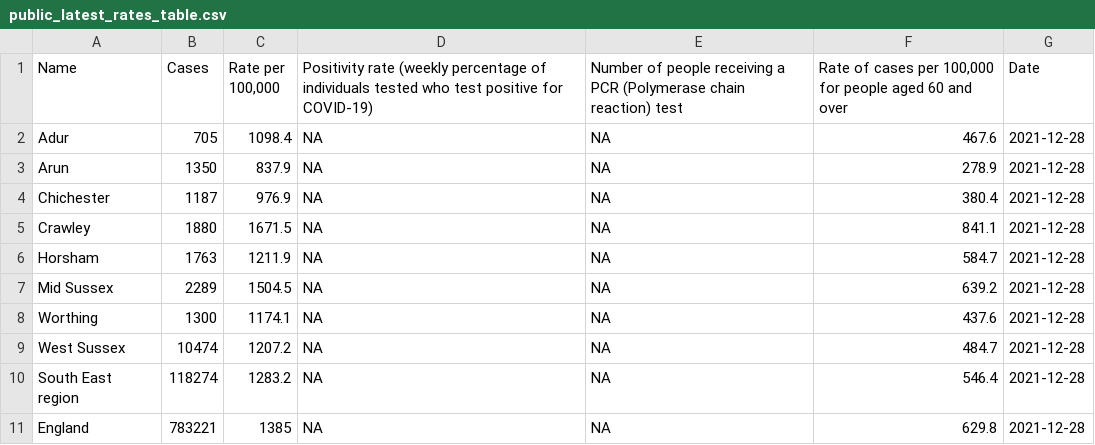
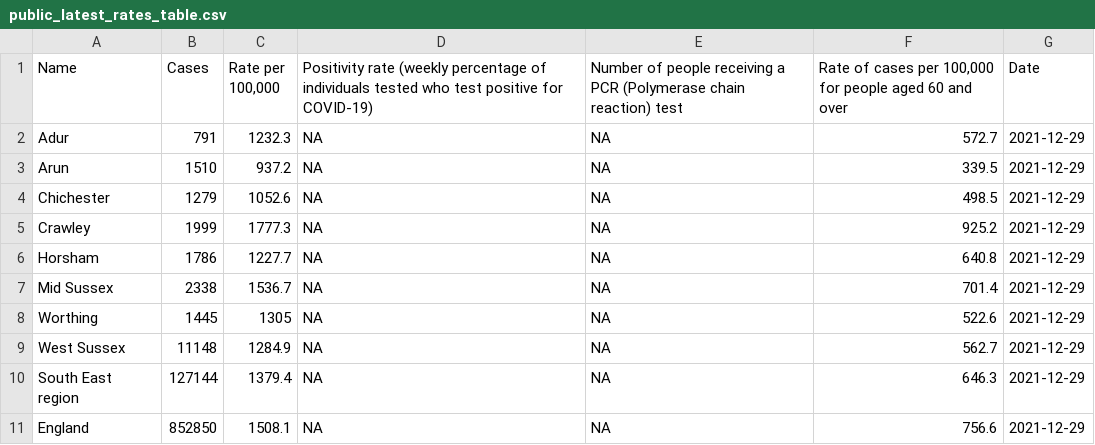
Before and after one commit to psychty/wsx_covid_public_mobile_site, a CSV file: Outputs/public_latest_rates_table.csv, drawn as a sheet.

```diff
--- a/Outputs/public_latest_rates_table.csv
+++ b/Outputs/public_latest_rates_table.csv
@@ -1,11 +1,11 @@
 "Name","Cases","Rate per 100,000","Positivity rate (weekly percentage of individuals tested who test positive for COVID-19)","Number of people receiving a PCR (Polymerase chain reaction) test","Rate of cases per 100,000 for people aged 60 and over","Date"
-"Adur",705,1098.4,NA,NA,467.6,2021-12-28
-"Arun",1350,837.9,NA,NA,278.9,2021-12-28
-"Chichester",1187,976.9,NA,NA,380.4,2021-12-28
-"Crawley",1880,1671.5,NA,NA,841.1,2021-12-28
-"Horsham",1763,1211.9,NA,NA,584.7,2021-12-28
-"Mid Sussex",2289,1504.5,NA,NA,639.2,2021-12-28
-"Worthing",1300,1174.1,NA,NA,437.6,2021-12-28
-"West Sussex",10474,1207.2,NA,NA,484.7,2021-12-28
-"South East region",118274,1283.2,NA,NA,546.4,2021-12-28
-"England",783221,1385,NA,NA,629.8,2021-12-28
+"Adur",791,1232.3,NA,NA,572.7,2021-12-29
+"Arun",1510,937.2,NA,NA,339.5,2021-12-29
+"Chichester",1279,1052.6,NA,NA,498.5,2021-12-29
+"Crawley",1999,1777.3,NA,NA,925.2,2021-12-29
+"Horsham",1786,1227.7,NA,NA,640.8,2021-12-29
+"Mid Sussex",2338,1536.7,NA,NA,701.4,2021-12-29
+"Worthing",1445,1305,NA,NA,522.6,2021-12-29
+"West Sussex",11148,1284.9,NA,NA,562.7,2021-12-29
+"South East region",127144,1379.4,NA,NA,646.3,2021-12-29
+"England",852850,1508.1,NA,NA,756.6,2021-12-29
```
Also changed, not shown: 16 other files.
